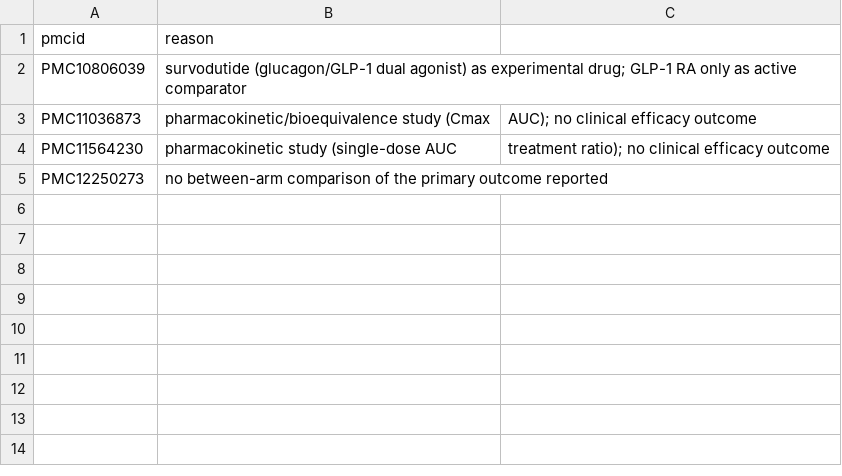
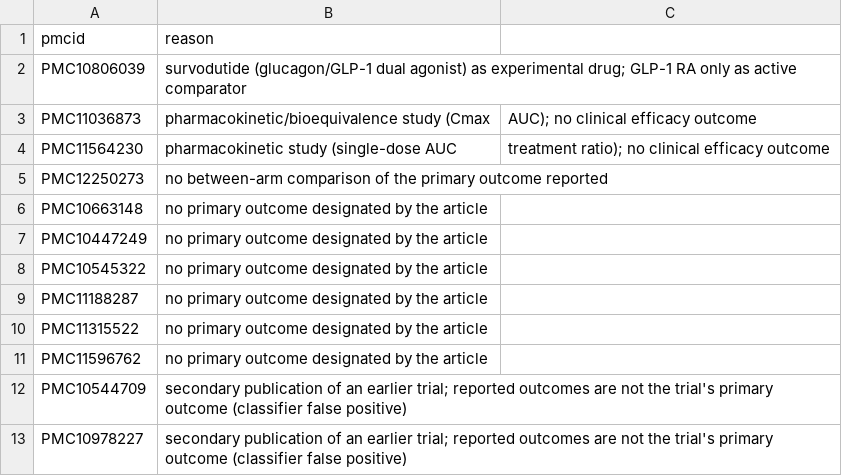
Before and after one commit to MaricelPS/llm-rct-extraction-eval, a CSV file: data/gold/exclusions.csv, drawn as a sheet; the diff names each change by its address in the sheet, - before the commit and + after, or states it on an @@ line.

Commit message:
data: final gold set (5 dev, 20 test); case-insensitive arm matching in validator and evaluator

```diff
--- a/data/gold/exclusions.csv
+++ b/data/gold/exclusions.csv
+row 6: PMC10663148 | no primary outcome designated by the article
+row 7: PMC10447249 | no primary outcome designated by the article
+row 8: PMC10545322 | no primary outcome designated by the article
+row 9: PMC11188287 | no primary outcome designated by the article
+row 10: PMC11315522 | no primary outcome designated by the article
+row 11: PMC11596762 | no primary outcome designated by the article
+row 12: PMC10544709 | secondary publication of an earlier trial; reported outcomes are not the trial's primary outcome (classifier false positive)
+row 13: PMC10978227 | secondary publication of an earlier trial; reported outcomes are not the trial's primary outcome (classifier false positive)
```
Also changed, not shown: data/gold/split.csv, 40 other files.
